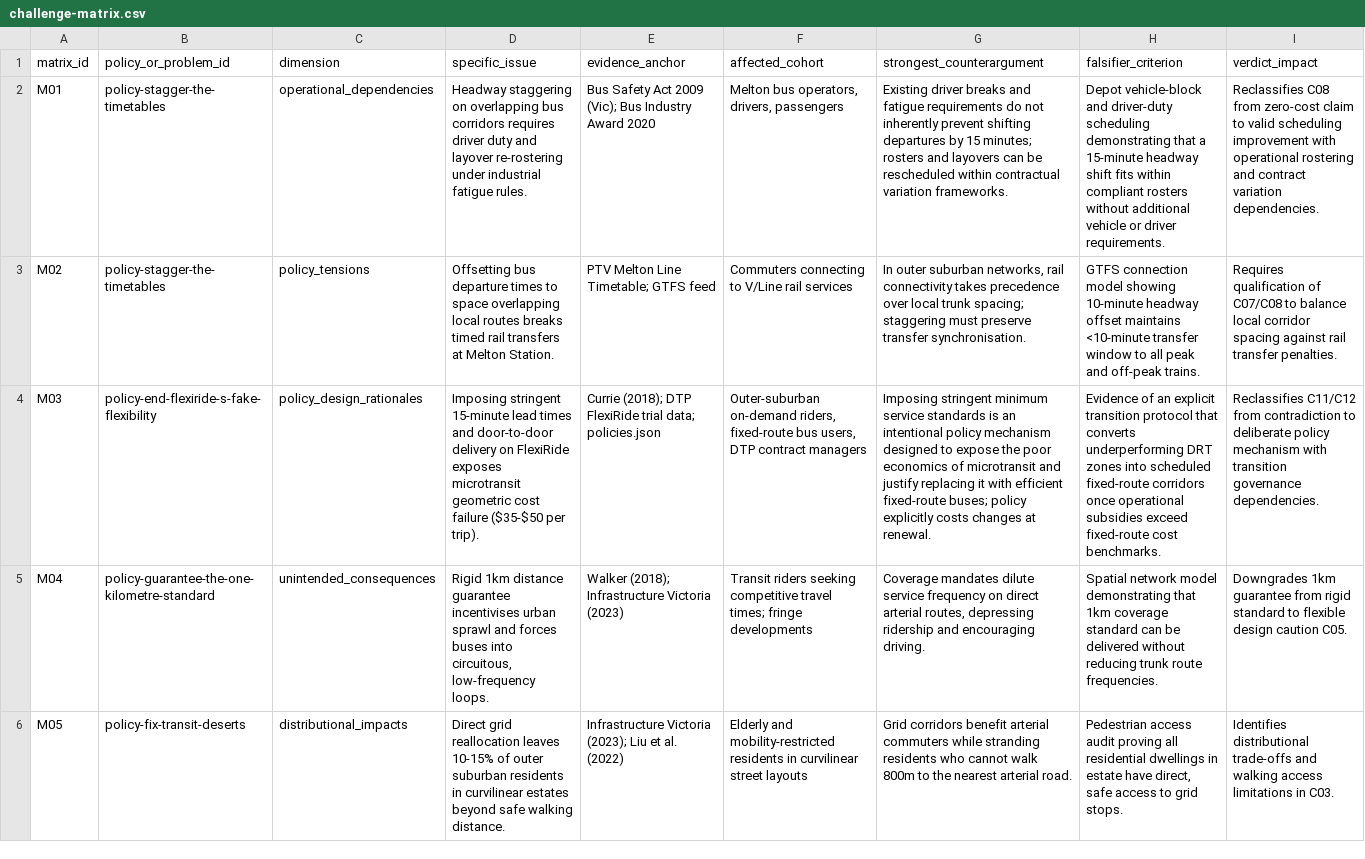
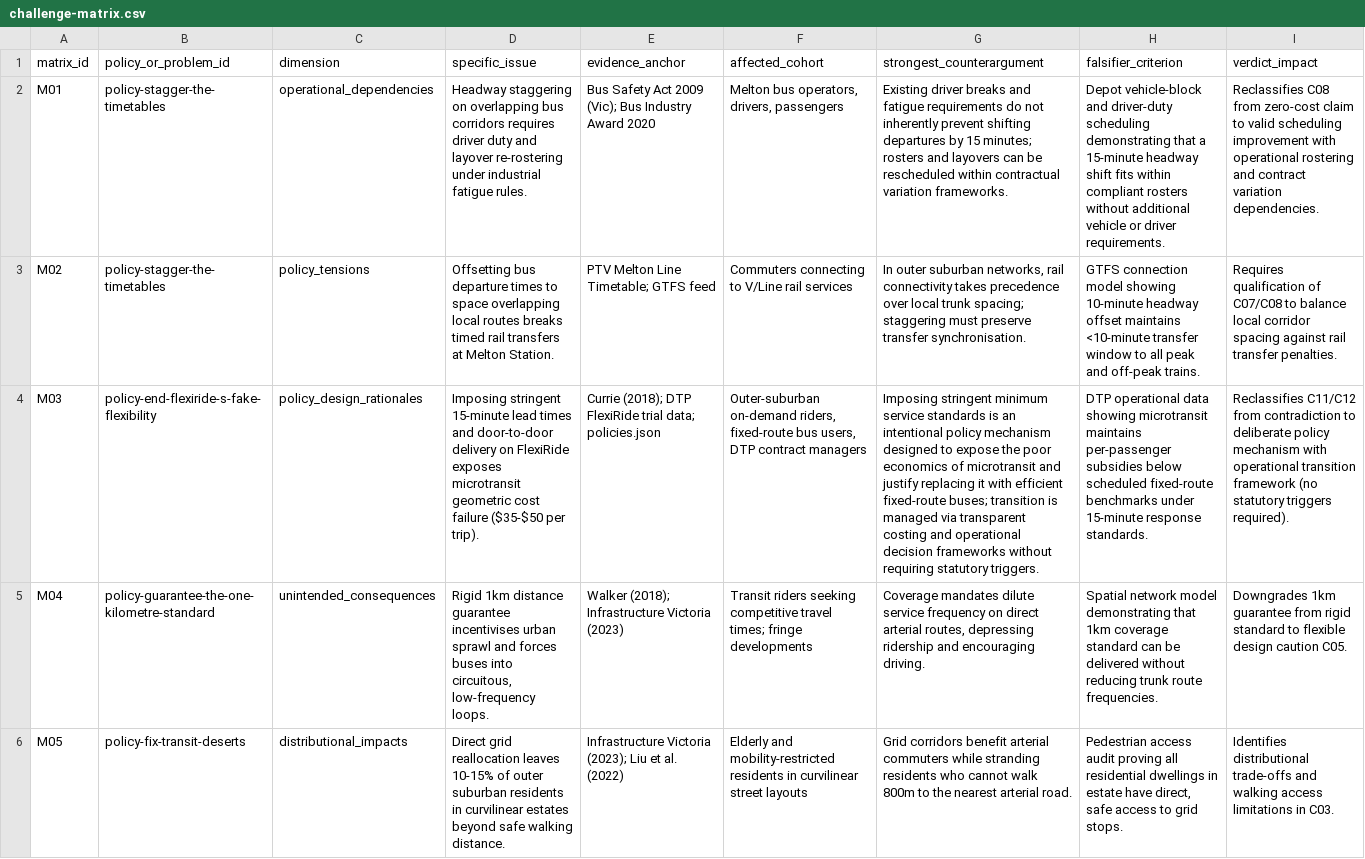
Before and after one commit to Fusion-Party-Aus/policy-research, a CSV file: vic/policy-challenge-f-109/challenge-matrix.csv, drawn as a sheet; only a part is shown; the diff covers the shown part only; the diff names each change by its address in the sheet, - before the commit and + after, or states it on an @@ line.

```diff
--- a/vic/policy-challenge-f-109/challenge-matrix.csv
+++ b/vic/policy-challenge-f-109/challenge-matrix.csv
-G4 (strongest_counterargument): …fixed-route buses; policy explicitly costs changes at renewal.
+G4 (strongest_counterargument): …fixed-route buses; transition is managed via transparent costing and operational decision frameworks without requiring statutory triggers.
-H4 (falsifier_criterion): Evidence of an explicit transition protocol that converts underperforming DRT zones into scheduled fixed-route corridors once operational subsidies exceed fixed-route cost benchmarks.
+H4 (falsifier_criterion): DTP operational data showing microtransit maintains per-passenger subsidies below scheduled fixed-route benchmarks under 15-minute response standards.
-I4 (verdict_impact): …mechanism with transition governance dependencies.
+I4 (verdict_impact): …mechanism with operational transition framework (no statutory triggers required).
```
Also changed, not shown: 4 edited cells elsewhere in this file, vic/policy-challenge-f-109/rating-corrections.csv, vic/policy-challenge-f-109/severity-register.csv, 8 other files.
